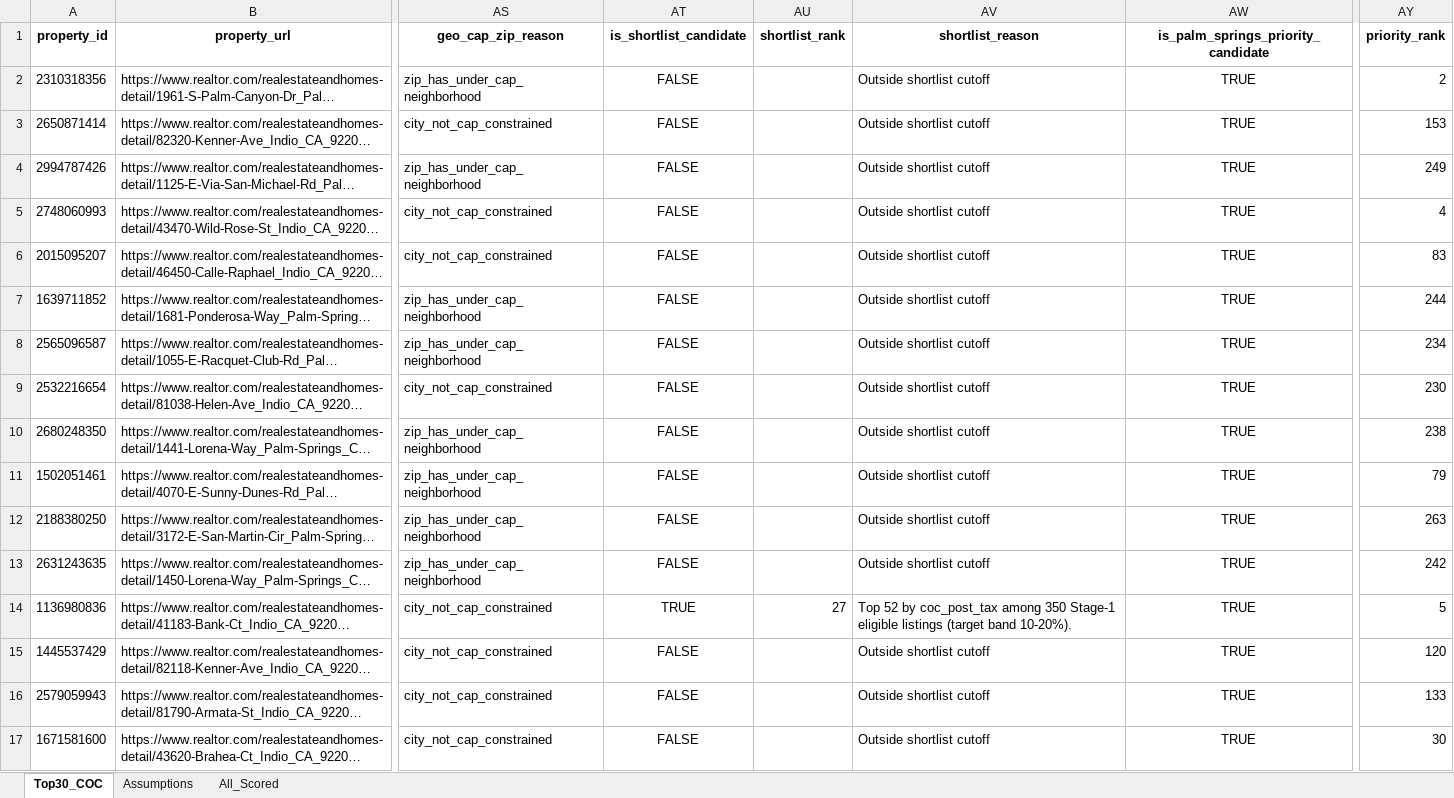
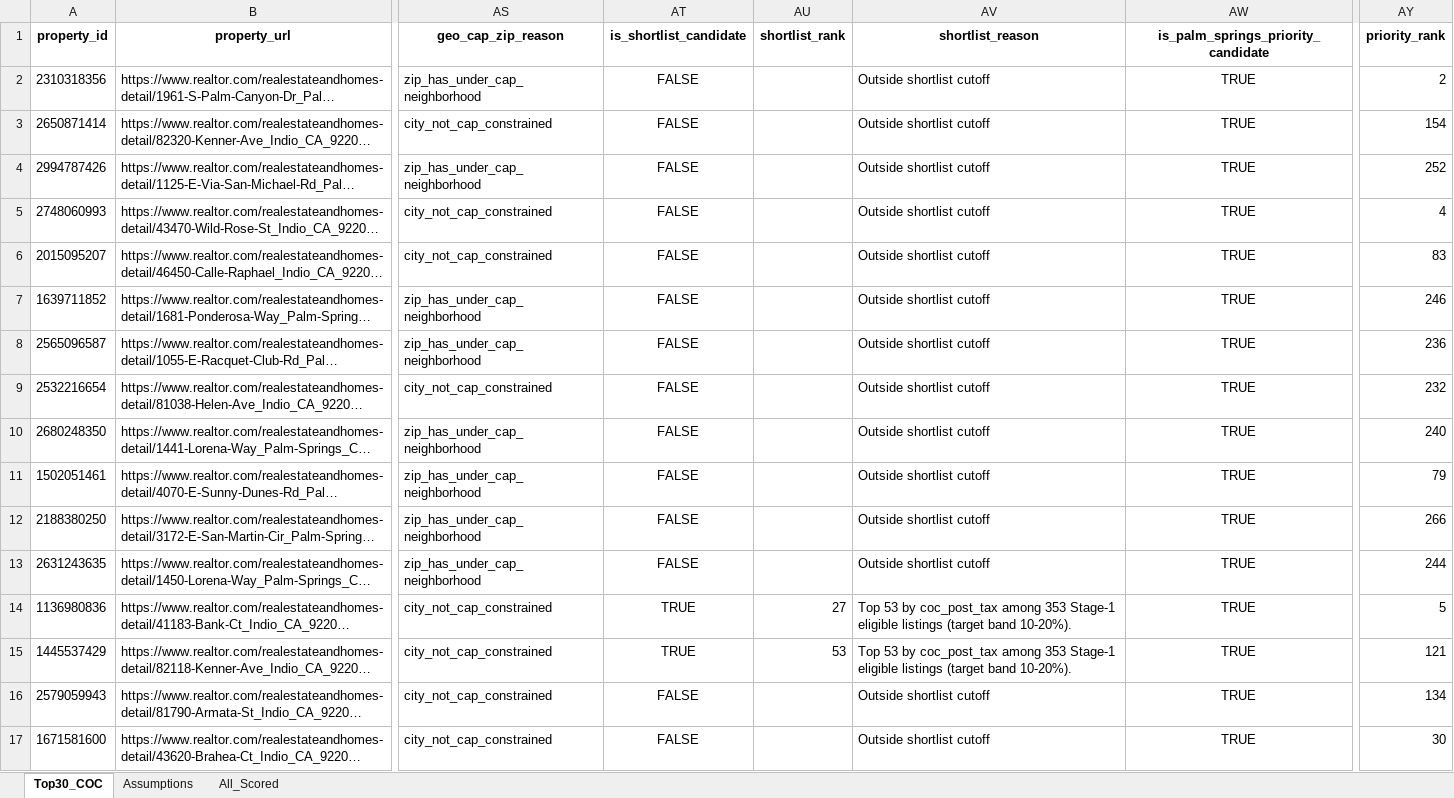
Before and after one commit to erichoonpark/HomeHarvest, an Excel workbook: examples/zips/coc_scorecard.xlsx, sheet Top30_COC, drawn as a sheet; only a part is shown, gaps mark what is left out; long unchanged cells end in …; values as stored, in another font and other column widths than the file's, no borders; the diff covers the shown part only; the diff names each change by its address in the sheet, - before the commit and + after, or states it on an @@ line.

```diff
--- a/examples/zips/coc_scorecard.xlsx (sheet Top30_COC)
+++ b/examples/zips/coc_scorecard.xlsx (sheet Top30_COC)
-AY3 (priority_rank): 153
+AY3 (priority_rank): 154
-AY4 (priority_rank): 249
+AY4 (priority_rank): 252
-AY7 (priority_rank): 244
+AY7 (priority_rank): 246
-AY8 (priority_rank): 234
+AY8 (priority_rank): 236
-AY9 (priority_rank): 230
+AY9 (priority_rank): 232
-AY10 (priority_rank): 238
+AY10 (priority_rank): 240
-AY12 (priority_rank): 263
+AY12 (priority_rank): 266
-AY13 (priority_rank): 242
+AY13 (priority_rank): 244
-AV14 (shortlist_reason): Top 52 by coc_post_tax among 350 Stage-1 eligible…
+AV14 (shortlist_reason): Top 53 by coc_post_tax among 353 Stage-1 eligible…
-AT15 (is_shortlist_candidate): FALSE
+AT15 (is_shortlist_candidate): TRUE
-AU15 (shortlist_rank): (empty)
+AU15 (shortlist_rank): 53
-AV15 (shortlist_reason): Outside shortlist cutoff
+AV15 (shortlist_reason): Top 53 by coc_post_tax among 353 Stage-1 eligible listings (target band 10-20%).
-AY15 (priority_rank): 120
+AY15 (priority_rank): 121
-AY16 (priority_rank): 133
+AY16 (priority_rank): 134
```
Also changed, not shown: 8 edited cells elsewhere in this sheet, sheet All_Scored, 5 other files.
